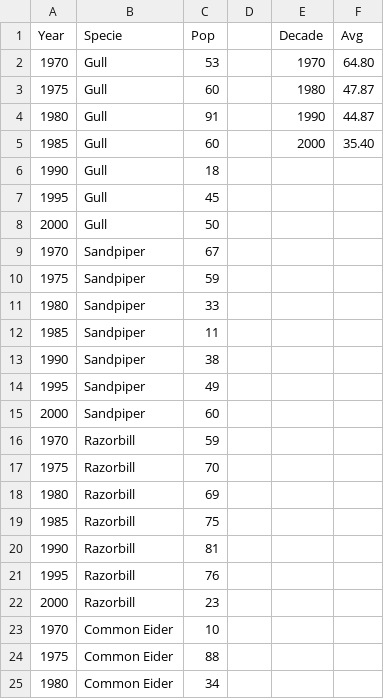
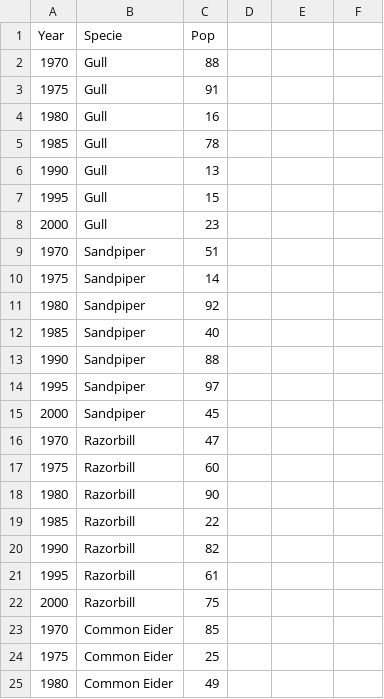
Before and after one commit to birdspotter-project/COS397, a CSV file: birdspotter/line_sample_data.csv, drawn as a sheet; only a part is shown; the diff covers the shown part only.

```diff
--- a/birdspotter/line_sample_data.csv
+++ b/birdspotter/line_sample_data.csv
@@ -1,25 +1,25 @@
-Year,Specie,Pop,,Decade,Avg
-1970,Gull,53,,1970,64.80
-1975,Gull,60,,1980,47.87
-1980,Gull,91,,1990,44.87
-1985,Gull,60,,2000,35.40
-1990,Gull,18,,,
-1995,Gull,45,,,
-2000,Gull,50,,,
-1970,Sandpiper,67,,,
-1975,Sandpiper,59,,,
-1980,Sandpiper,33,,,
-1985,Sandpiper,11,,,
-1990,Sandpiper,38,,,
-1995,Sandpiper,49,,,
-2000,Sandpiper,60,,,
-1970,Razorbill,59,,,
-1975,Razorbill,70,,,
-1980,Razorbill,69,,,
-1985,Razorbill,75,,,
-1990,Razorbill,81,,,
-1995,Razorbill,76,,,
-2000,Razorbill,23,,,
-1970,Common Eider,10,,,
-1975,Common Eider,88,,,
-1980,Common Eider,34,,,
+Year,Specie,Pop
+1970,Gull,88
+1975,Gull,91
+1980,Gull,16
+1985,Gull,78
+1990,Gull,13
+1995,Gull,15
+2000,Gull,23
+1970,Sandpiper,51
+1975,Sandpiper,14
+1980,Sandpiper,92
+1985,Sandpiper,40
+1990,Sandpiper,88
+1995,Sandpiper,97
+2000,Sandpiper,45
+1970,Razorbill,47
+1975,Razorbill,60
+1980,Razorbill,90
+1985,Razorbill,22
+1990,Razorbill,82
+1995,Razorbill,61
+2000,Razorbill,75
+1970,Common Eider,85
+1975,Common Eider,25
+1980,Common Eider,49
```
Also changed, not shown: 11 edited cells elsewhere in this file, 1 other file.
